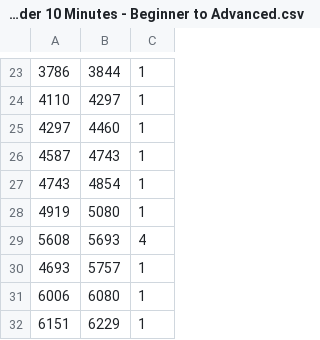
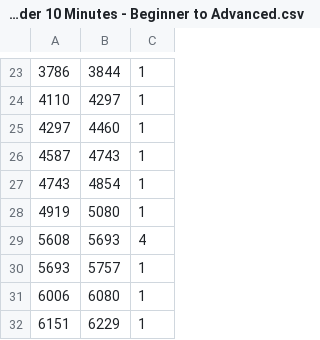
Before and after one commit to tomdec/climbing-technique-detector, a CSV file: data/labels/10 Climbing Techniques in Under 10 Minutes - Beginner to Advanced.csv, drawn as a sheet; only a part is shown, gaps mark what is left out.

Commit message:
correct labelling

```diff
--- a/data/labels/10 Climbing Techniques in Under 10 Minutes - Beginner to Advanced.csv
+++ b/data/labels/10 Climbing Techniques in Under 10 Minutes - Beginner to Advanced.csv
@@ -29,3 +29,3 @@
 5608,5693,4
-4693,5757,1
+5693,5757,1
 6006,6080,1
```
Also changed, not shown: 6 other files.
